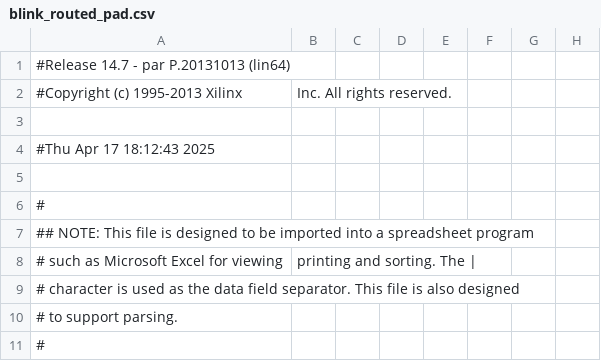
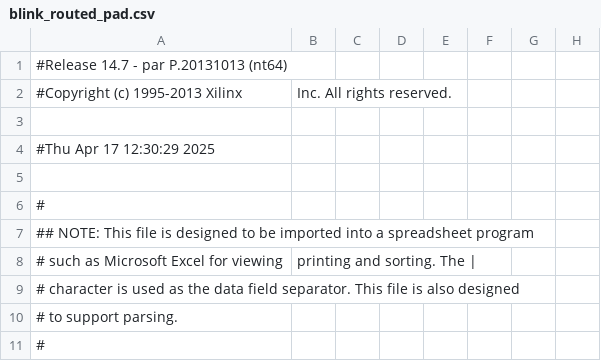
Before and after one commit to vpimonov/spartan6_mastering, a CSV file: step_001/step_001.runs/impl_1/blink_routed_pad.csv, drawn as a sheet; only a part is shown; the diff names each change by its address in the sheet, - before the commit and + after, or states it on an @@ line.

```diff
--- a/step_001/step_001.runs/impl_1/blink_routed_pad.csv
+++ b/step_001/step_001.runs/impl_1/blink_routed_pad.csv
-A1: #Release 14.7 - par P.20131013 (lin64)
+A1: #Release 14.7 - par P.20131013 (nt64)
-A4: #Thu Apr 17 18:12:43 2025
+A4: #Thu Apr 17 12:30:29 2025
```
Also changed, not shown: 41 other files.
